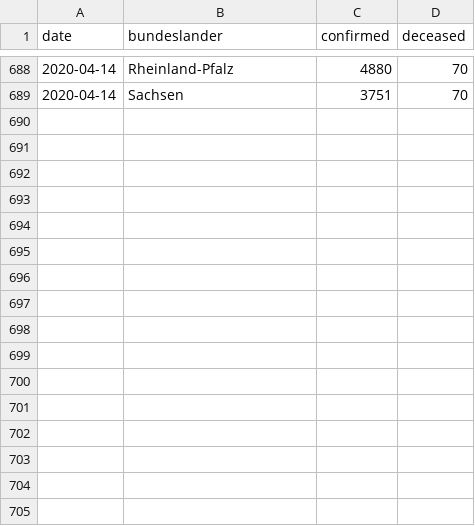
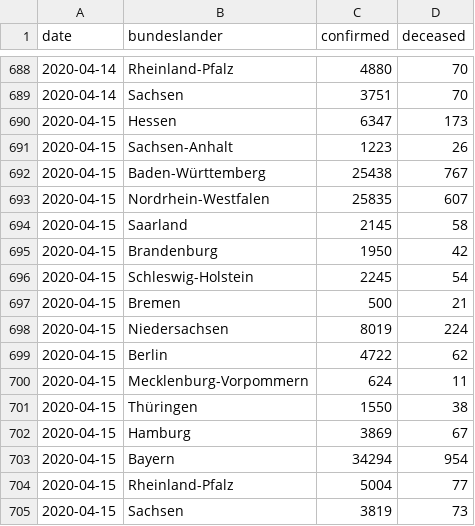
Before and after one commit to boogheta/coronavirus-countries, a CSV file: data/germany.csv, drawn as a sheet; only a part is shown, gaps mark what is left out; the diff names each change by its address in the sheet, - before the commit and + after, or states it on an @@ line.

Commit message:
update source data

```diff
--- a/data/germany.csv
+++ b/data/germany.csv
+row 690: 2020-04-15 | Hessen | 6347 | 173
+row 691: 2020-04-15 | Sachsen-Anhalt | 1223 | 26
+row 692: 2020-04-15 | Baden-Württemberg | 25438 | 767
+row 693: 2020-04-15 | Nordrhein-Westfalen | 25835 | 607
+row 694: 2020-04-15 | Saarland | 2145 | 58
+row 695: 2020-04-15 | Brandenburg | 1950 | 42
+row 696: 2020-04-15 | Schleswig-Holstein | 2245 | 54
+row 697: 2020-04-15 | Bremen | 500 | 21
+row 698: 2020-04-15 | Niedersachsen | 8019 | 224
+row 699: 2020-04-15 | Berlin | 4722 | 62
+row 700: 2020-04-15 | Mecklenburg-Vorpommern | 624 | 11
+row 701: 2020-04-15 | Thüringen | 1550 | 38
+row 702: 2020-04-15 | Hamburg | 3869 | 67
+row 703: 2020-04-15 | Bayern | 34294 | 954
+row 704: 2020-04-15 | Rheinland-Pfalz | 5004 | 77
+row 705: 2020-04-15 | Sachsen | 3819 | 73
```
Also changed, not shown: data/time_series_covid19_confirmed_Germany.csv, data/time_series_covid19_deaths_Germany.csv.
